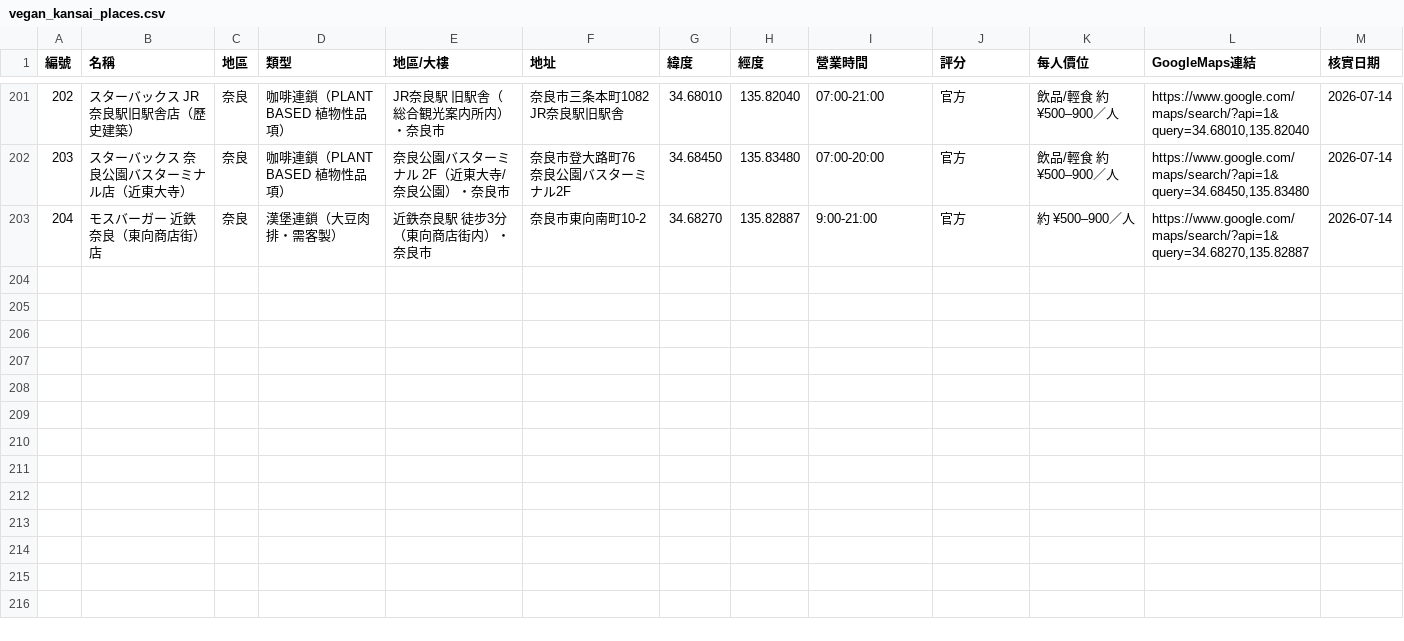
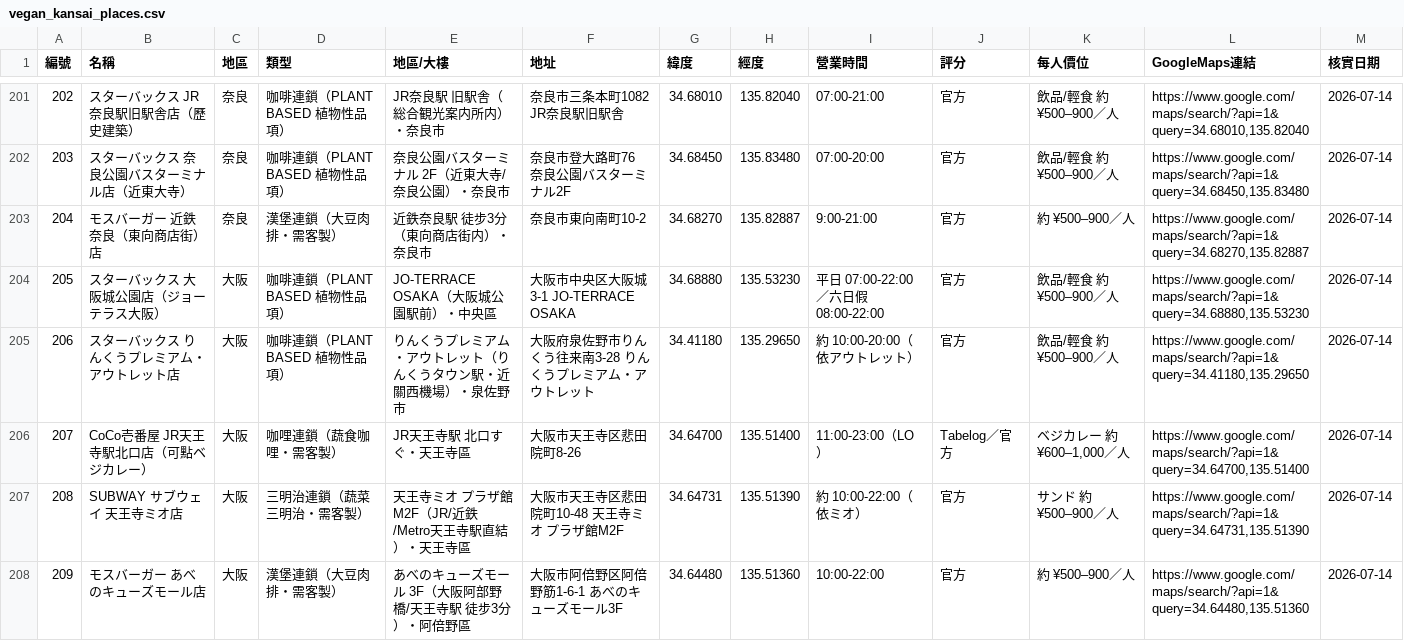
Before and after one commit to swchen44/2026_travel_osaka, a CSV file: vegan_kansai_places.csv, drawn as a sheet; only a part is shown, gaps mark what is left out; the diff names each change by its address in the sheet, - before the commit and + after, or states it on an @@ line.

```diff
--- a/vegan_kansai_places.csv
+++ b/vegan_kansai_places.csv
+row 204: 205 | スターバックス 大阪城公園店（ジョーテラス大阪） | 大阪 | 咖啡連鎖（PLANT BASED 植物性品項） | JO-TERRACE OSAKA（大阪城公園駅前）・中央區 | 大阪市中央区大阪城3-1 JO-TERRACE OSAKA | 34.68880 | 135.53230 | 平日 07:00-22:00／六日假 08:00-22:00 | 官方 | 飲品/輕食 約 ¥500–900／人 | https://www.google.com/maps/search/?api=1&query=34.68880,135.53230 | 2026-07-14
+row 205: 206 | スターバックス りんくうプレミアム・アウトレット店 | 大阪 | 咖啡連鎖（PLANT BASED 植物性品項） | りんくうプレミアム・アウトレット（りんくうタウン駅・近關西機場）・泉佐野市 | 大阪府泉佐野市りんくう往来南3-28 りんくうプレミアム・アウトレット | 34.41180 | 135.29650 | 約 10:00-20:00（依アウトレット） | 官方 | 飲品/輕食 約 ¥500–900／人 | https://www.google.com/maps/search/?api=1&query=34.41180,135.29650 | 2026-07-14
+row 206: 207 | CoCo壱番屋 JR天王寺駅北口店（可點ベジカレー） | 大阪 | 咖哩連鎖（蔬食咖哩・需客製） | JR天王寺駅 北口すぐ・天王寺區 | 大阪市天王寺区悲田院町8-26 | 34.64700 | 135.51400 | 11:00-23:00（LO） | Tabelog／官方 | ベジカレー 約 ¥600–1,000／人 | https://www.google.com/maps/search/?api=1&query=34.64700,135.51400 | 2026-07-14
+row 207: 208 | SUBWAY サブウェイ 天王寺ミオ店 | 大阪 | 三明治連鎖（蔬菜三明治・需客製） | 天王寺ミオ プラザ館 M2F（JR/近鉄/Metro天王寺駅直結）・天王寺區 | 大阪市天王寺区悲田院町10-48 天王寺ミオ プラザ館M2F | 34.64731 | 135.51390 | 約 10:00-22:00（依ミオ） | 官方 | サンド 約 ¥500–900／人 | https://www.google.com/maps/search/?api=1&query=34.64731,135.51390 | 2026-07-14
+row 208: 209 | モスバーガー あべのキューズモール店 | 大阪 | 漢堡連鎖（大豆肉排・需客製） | あべのキューズモール 3F（大阪阿部野橋/天王寺駅 徒步3分）・阿倍野區 | 大阪市阿倍野区阿倍野筋1-6-1 あべのキューズモール3F | 34.64480 | 135.51360 | 10:00-22:00 | 官方 | 約 ¥500–900／人 | https://www.google.com/maps/search/?api=1&query=34.64480,135.51360 | 2026-07-14
```
Also changed, not shown: 1 other file.
